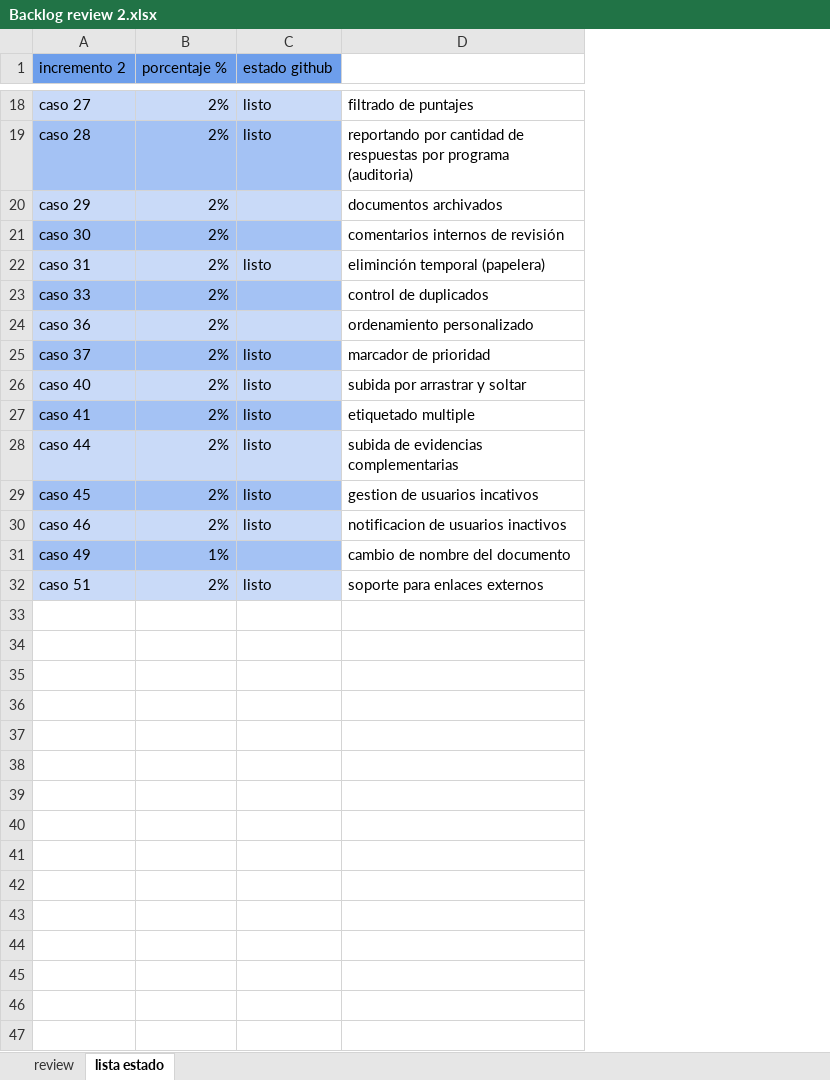
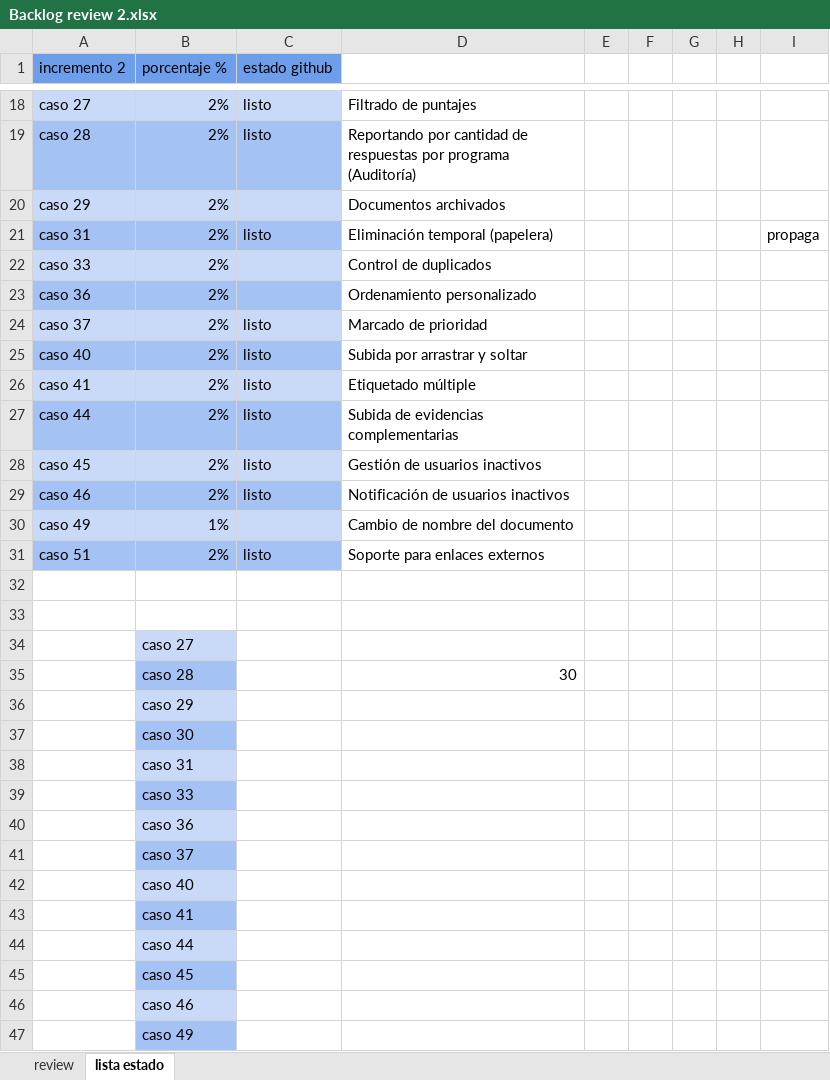
Before and after one commit to Shizars/Proyecto-ing-soft-1-y-2, an Excel workbook: INCREMENTO 2/Backlog review 2.xlsx, sheet lista estado, drawn as a sheet; only a part is shown, gaps mark what is left out; values as stored, in another font and other column widths than the file's, no borders; charts and pictures not drawn; removed rows and columns are numbered as before the commit, all else as after; the diff covers the shown part only; the diff names each change by its address in the sheet, - before the commit and + after, or states it on an @@ line.

```diff
--- a/INCREMENTO 2/Backlog review 2.xlsx (sheet lista estado)
+++ b/INCREMENTO 2/Backlog review 2.xlsx (sheet lista estado)
-column D, rows 18-20: filtrado de puntajes | reportando por cantidad de respuestas por programa (auditoria) | documentos archivados; rows 22-32: eliminción temporal (papelera) | control de duplicados | ordenamiento personalizado | marcador de prioridad | subida por arrastrar y soltar | etiquetado multiple | subida de evidencias complementarias | gestion de usuarios incativos | notificacion de usuarios inactivos | cambio de nombre del documento | soporte para enlaces externos
+column D, rows 18-31: Filtrado de puntajes | Reportando por cantidad de respuestas por programa (Auditoría) | Documentos archivados | Eliminación temporal (papelera) | Control de duplicados | Ordenamiento personalizado | Marcado de prioridad | Subida por arrastrar y soltar | Etiquetado múltiple | Subida de evidencias complementarias | Gestión de usuarios inactivos | Notificación de usuarios inactivos | Cambio de nombre del documento | Soporte para enlaces externos
+column E, empty
+column F, empty
+column G, empty
+column H, empty
+column I, row 21: propaga
-row 21: caso 30 | 2% |  | comentarios internos de revisión
-A21:C21 fill: #C9DAF8
+A21:C21 fill: #A4C2F4
-A22:C22 fill: #A4C2F4
+A22:C22 fill: #C9DAF8
-A23:C23 fill: #C9DAF8
+A23:C23 fill: #A4C2F4
-A24:C24 fill: #A4C2F4
+A24:C24 fill: #C9DAF8
-A25:C25 fill: #C9DAF8
+A25:C25 fill: #A4C2F4
-A26:C26 fill: #A4C2F4
+A26:C26 fill: #C9DAF8
-A27:C27 fill: #C9DAF8
+A27:C27 fill: #A4C2F4
-A28:C28 fill: #A4C2F4
+A28:C28 fill: #C9DAF8
-A29:C29 fill: #C9DAF8
+A29:C29 fill: #A4C2F4
-A30:C30 fill: #A4C2F4
+A30:C30 fill: #C9DAF8
-A31:C31 fill: #C9DAF8
+A31:C31 fill: #A4C2F4
+row 32: (empty)
+row 33: (empty)
+row 34:  | caso 27
+row 35:  | caso 28 |  | 30
+row 36:  | caso 29
+row 37:  | caso 30
+row 38:  | caso 31
+row 39:  | caso 33
+row 40:  | caso 36
+row 41:  | caso 37
+row 42:  | caso 40
+row 43:  | caso 41
+row 44:  | caso 44
+row 45:  | caso 45
+row 46:  | caso 46
+row 47:  | caso 49
```
Also changed, not shown: 1 added row elsewhere in this sheet, sheet review.
